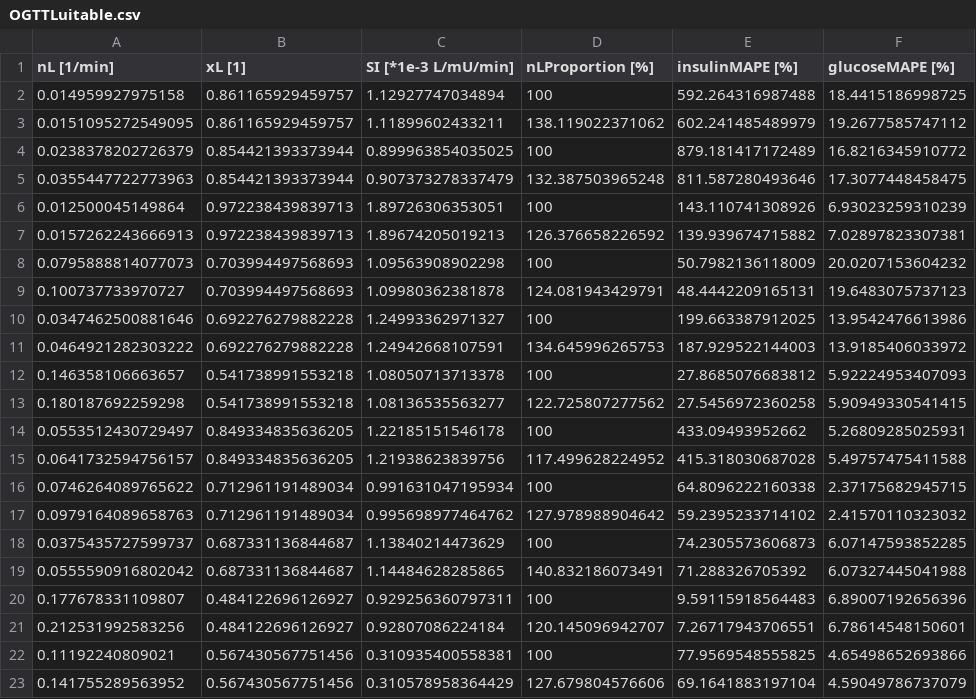
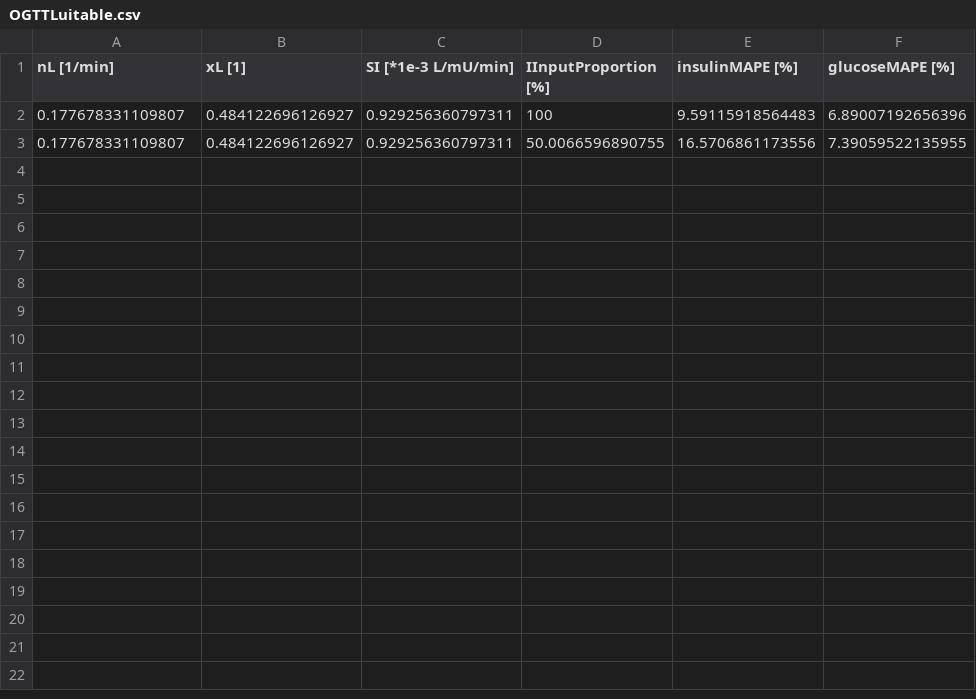
Before and after one commit to alexmchughnz/Insulin-Modelling, a CSV file: Results/OGTTLuitable.csv, drawn as a sheet.

```diff
--- a/Results/OGTTLuitable.csv
+++ b/Results/OGTTLuitable.csv
@@ -1,23 +1,3 @@
-nL [1/min],xL [1],SI [*1e-3 L/mU/min],nLProportion [%],insulinMAPE [%],glucoseMAPE [%]
-0.014959927975158,0.861165929459757,1.12927747034894,100,592.264316987488,18.4415186998725
-0.0151095272549095,0.861165929459757,1.11899602433211,138.119022371062,602.241485489979,19.2677585747112
-0.0238378202726379,0.854421393373944,0.899963854035025,100,879.181417172489,16.8216345910772
-0.0355447722773963,0.854421393373944,0.907373278337479,132.387503965248,811.587280493646,17.3077448458475
-0.012500045149864,0.972238439839713,1.89726306353051,100,143.110741308926,6.93023259310239
-0.0157262243666913,0.972238439839713,1.89674205019213,126.376658226592,139.939674715882,7.02897823307381
-0.0795888814077073,0.703994497568693,1.09563908902298,100,50.7982136118009,20.0207153604232
-0.100737733970727,0.703994497568693,1.09980362381878,124.081943429791,48.4442209165131,19.6483075737123
-0.0347462500881646,0.692276279882228,1.24993362971327,100,199.663387912025,13.9542476613986
-0.0464921282303222,0.692276279882228,1.24942668107591,134.645996265753,187.929522144003,13.9185406033972
-0.146358106663657,0.541738991553218,1.08050713713378,100,27.8685076683812,5.92224953407093
-0.180187692259298,0.541738991553218,1.08136535563277,122.725807277562,27.5456972360258,5.90949330541415
-0.0553512430729497,0.849334835636205,1.22185151546178,100,433.09493952662,5.26809285025931
-0.0641732594756157,0.849334835636205,1.21938623839756,117.499628224952,415.318030687028,5.49757475411588
-0.0746264089765622,0.712961191489034,0.991631047195934,100,64.8096222160338,2.37175682945715
-0.0979164089658763,0.712961191489034,0.995698977464762,127.978988904642,59.2395233714102,2.41570110323032
-0.0375435727599737,0.687331136844687,1.13840214473629,100,74.2305573606873,6.07147593852285
-0.0555590916802042,0.687331136844687,1.14484628285865,140.832186073491,71.288326705392,6.07327445041988
+nL [1/min],xL [1],SI [*1e-3 L/mU/min],IInputProportion [%],insulinMAPE [%],glucoseMAPE [%]
 0.177678331109807,0.484122696126927,0.929256360797311,100,9.59115918564483,6.89007192656396
-0.212531992583256,0.484122696126927,0.92807086224184,120.145096942707,7.26717943706551,6.78614548150601
-0.11192240809021,0.567430567751456,0.310935400558381,100,77.9569548555825,4.65498652693866
-0.141755289563952,0.567430567751456,0.310578958364429,127.679804576606,69.1641883197104,4.59049786737079
+0.177678331109807,0.484122696126927,0.929256360797311,50.0066596890755,16.5706861173556,7.39059522135955
```
Also changed, not shown: 4 other files.
